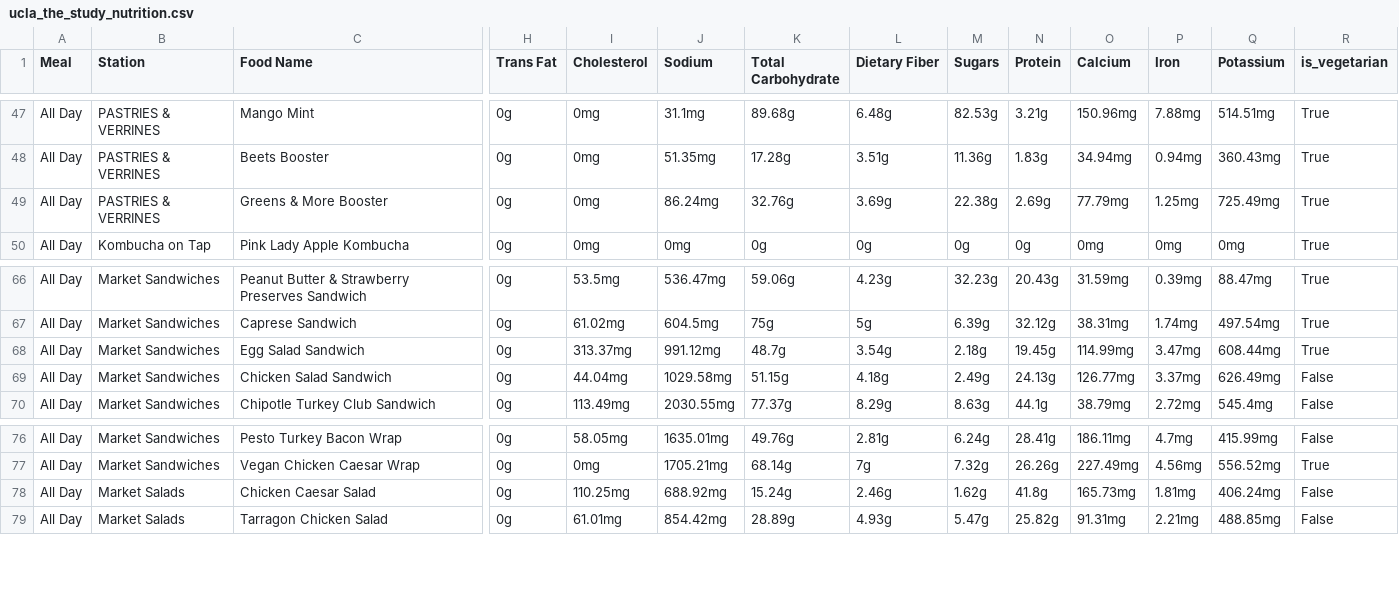
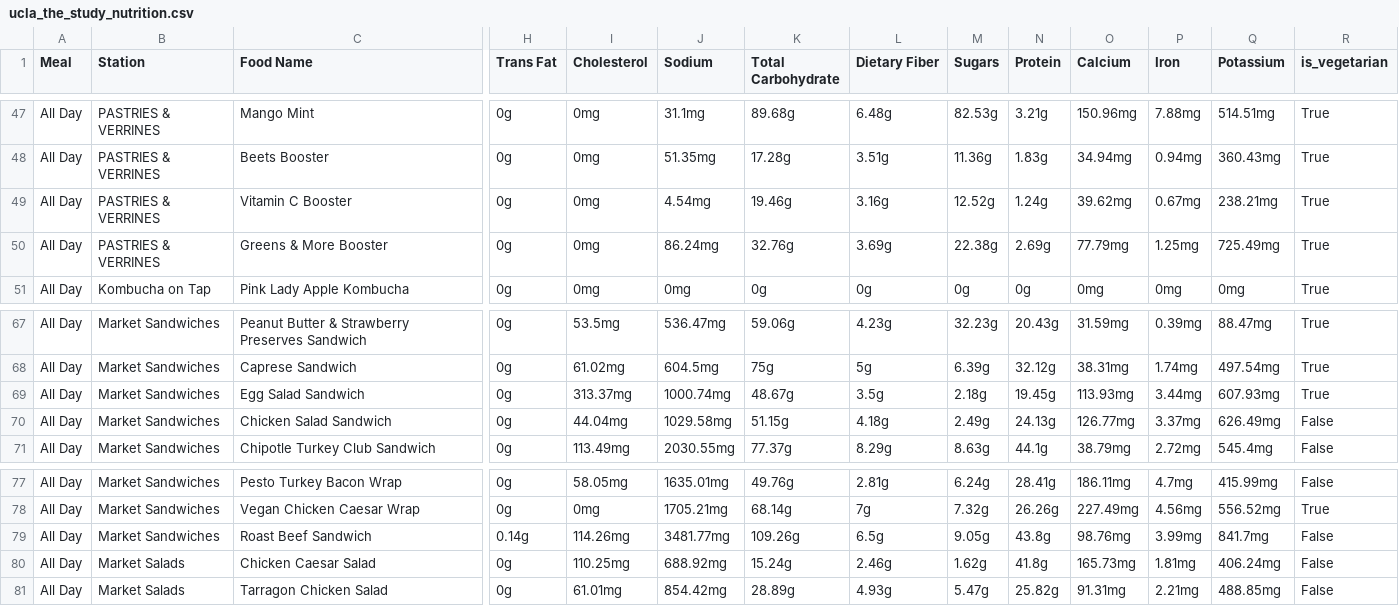
Before and after one commit to rishiprasad117-art/Bcal-UCLA, a CSV file: data/raw/ucla_the_study_nutrition.csv, drawn as a sheet; only a part is shown, gaps mark what is left out; addresses are those after the commit; rows hold the shown columns only; the diff names each change by its address in the sheet, - before the commit and + after, or states it on an @@ line.

```diff
--- a/data/raw/ucla_the_study_nutrition.csv
+++ b/data/raw/ucla_the_study_nutrition.csv
+row 49: All Day | PASTRIES & VERRINES | Vitamin C Booster | 0g | 0mg | 4.54mg | 19.46g | 3.16g | 12.52g | 1.24g | 39.62mg | 0.67mg | 238.21mg | True
-J69 (Sodium): 991.12mg
+J69 (Sodium): 1000.74mg
-K69 (Total Carbohydrate): 48.7g
+K69 (Total Carbohydrate): 48.67g
-L69 (Dietary Fiber): 3.54g
+L69 (Dietary Fiber): 3.5g
-O69 (Calcium): 114.99mg
+O69 (Calcium): 113.93mg
-P69 (Iron): 3.47mg
+P69 (Iron): 3.44mg
-Q69 (Potassium): 608.44mg
+Q69 (Potassium): 607.93mg
+row 79: All Day | Market Sandwiches | Roast Beef Sandwich | 0.14g | 114.26mg | 3481.77mg | 109.26g | 6.5g | 9.05g | 43.8g | 98.76mg | 3.99mg | 841.7mg | False
```
Also changed, not shown: data/daily_menu.csv, data/food_tags.csv, 10 other files.
